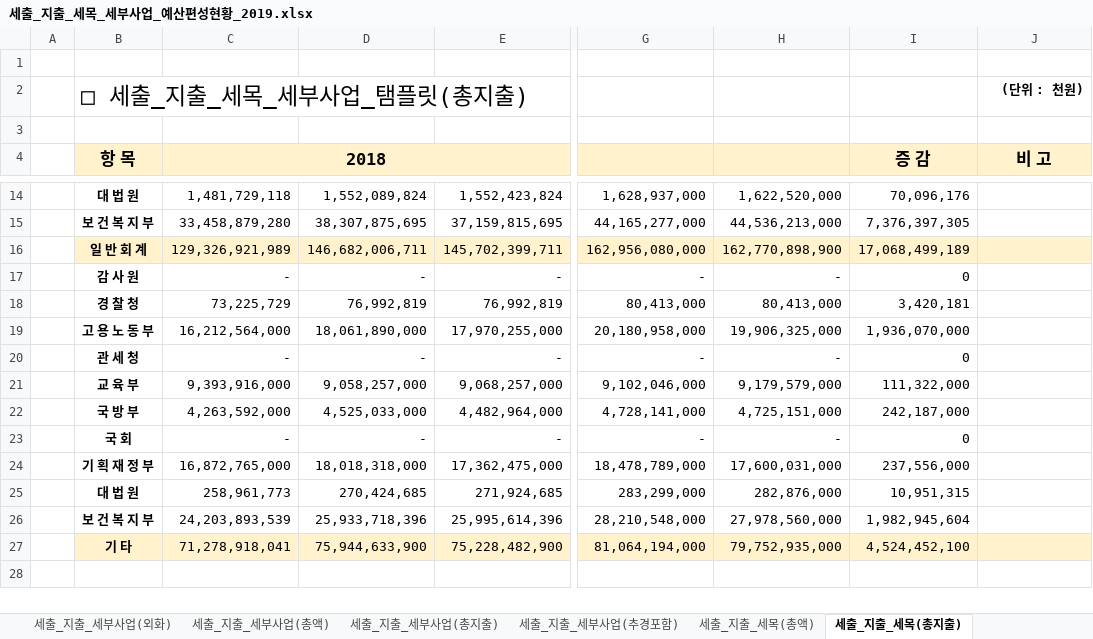
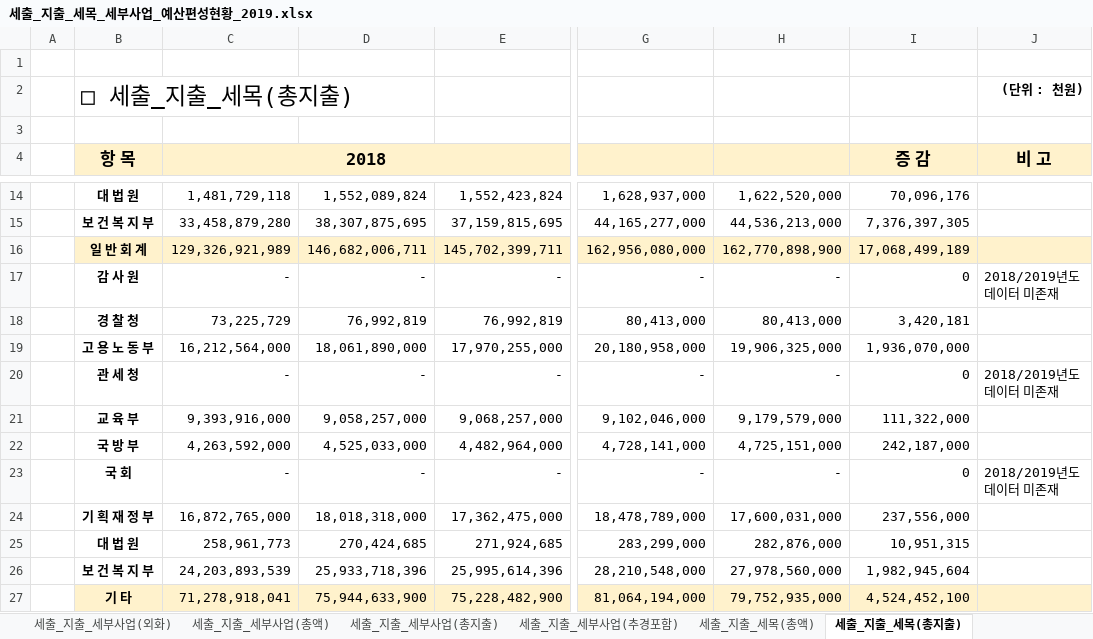
Before and after one commit to gwnuysw/RPAconfig, an Excel workbook: KS_재정통계자료작성/Result/세출_지출_세목_세부사업_예산편성현황_2019.xlsx, sheet 세출_지출_세목(총지출), drawn as a sheet; only a part is shown, gaps mark what is left out; values as stored, in another font and other column widths than the file's, no borders; charts and pictures not drawn; the diff names each change by its address in the sheet, - before the commit and + after, or states it on an @@ line.

```diff
--- a/KS_재정통계자료작성/Result/세출_지출_세목_세부사업_예산편성현황_2019.xlsx (sheet 세출_지출_세목(총지출))
+++ b/KS_재정통계자료작성/Result/세출_지출_세목_세부사업_예산편성현황_2019.xlsx (sheet 세출_지출_세목(총지출))
-B2: □ 세출_지출_세목_세부사업_탬플릿(총지출)
+B2: □ 세출_지출_세목(총지출)
-J17: (empty)
+J17: 2018/2019년도 데이터 미존재
-J20: (empty)
+J20: 2018/2019년도 데이터 미존재
-J23: (empty)
+J23: 2018/2019년도 데이터 미존재
```
Also changed, not shown: sheet 세출_지출_세목(추경포함), sheet 세출_지출_세부사업(추경포함), sheet 세출_지출_세부사업(총지출), sheet 세출_지출_세부사업(외화), sheet 세출_지출_세부사업(총액), sheet 세출_지출_세목(외화), 1 more sheet, formulas that keep their value, charts or pictures, Config/Config.xlsx, 10 other files.
